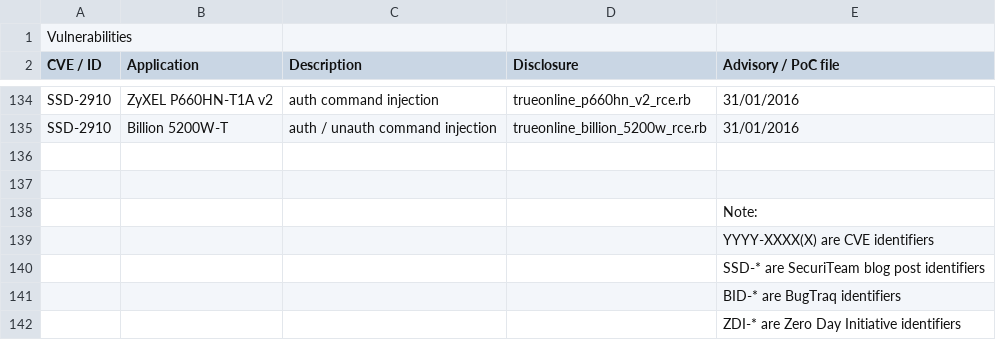
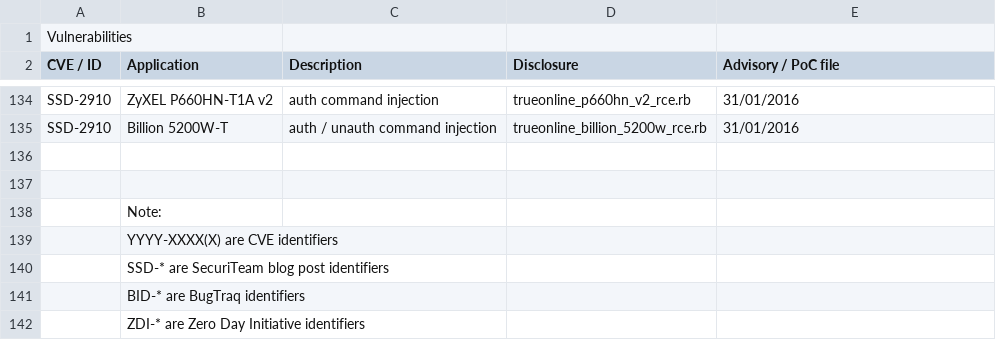
Before and after one commit to pedrib/PoC, a CSV file: tracking.csv, drawn as a sheet; only a part is shown, gaps mark what is left out; removed rows and columns are numbered as before the commit, all else as after; the diff names each change by its address in the sheet, - before the commit and + after, or states it on an @@ line.

Commit message:
fix tracking again

```diff
--- a/tracking.csv
+++ b/tracking.csv
-row 138:  |  |  |  | Note:
-row 139:  |  |  |  | YYYY-XXXX(X) are CVE identifiers
-row 140:  |  |  |  | SSD-* are SecuriTeam blog post identifiers
-row 141:  |  |  |  | BID-* are BugTraq identifiers
-row 142:  |  |  |  | ZDI-* are Zero Day Initiative identifiers
+row 138:  | Note:
+row 139:  | YYYY-XXXX(X) are CVE identifiers
+row 140:  | SSD-* are SecuriTeam blog post identifiers
+row 141:  | BID-* are BugTraq identifiers
+row 142:  | ZDI-* are Zero Day Initiative identifiers
```
